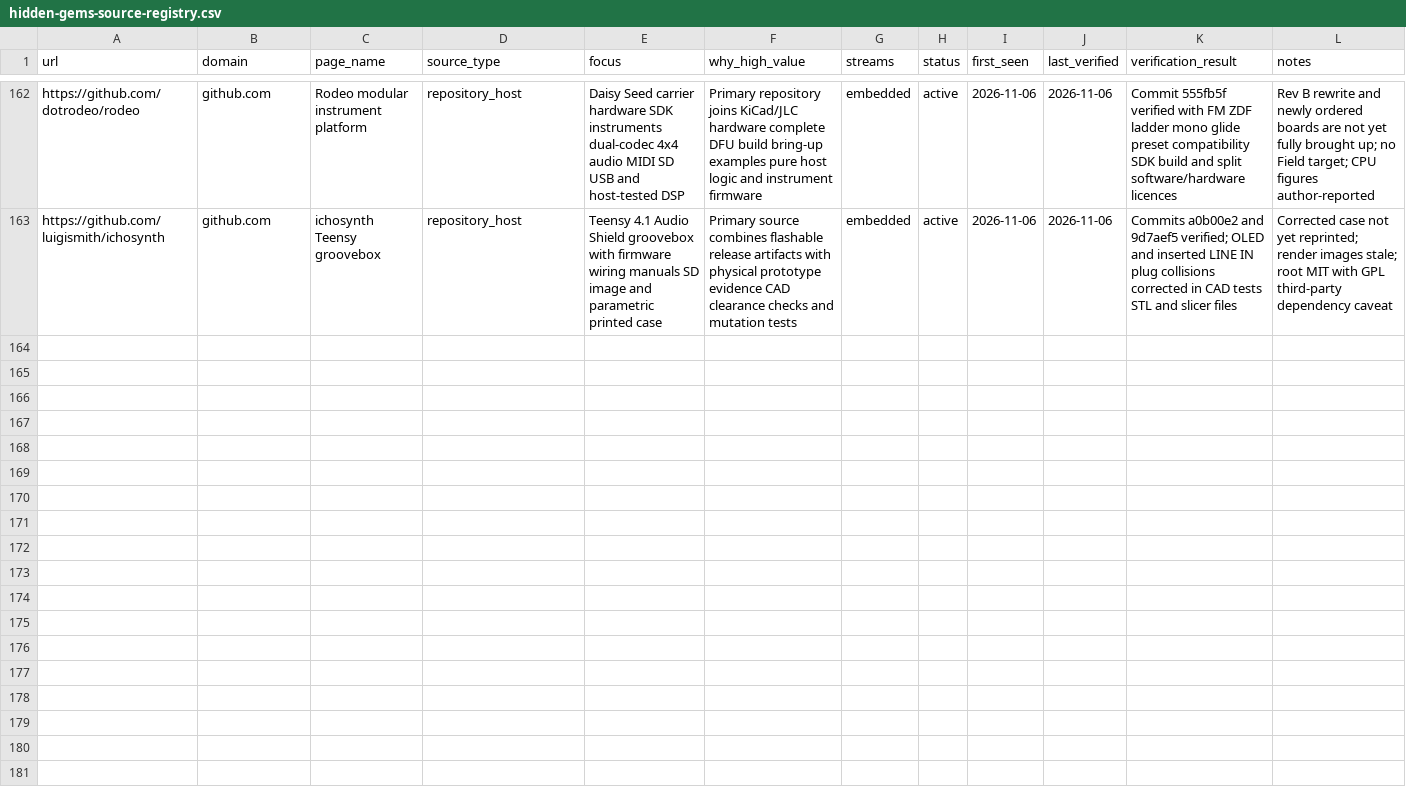
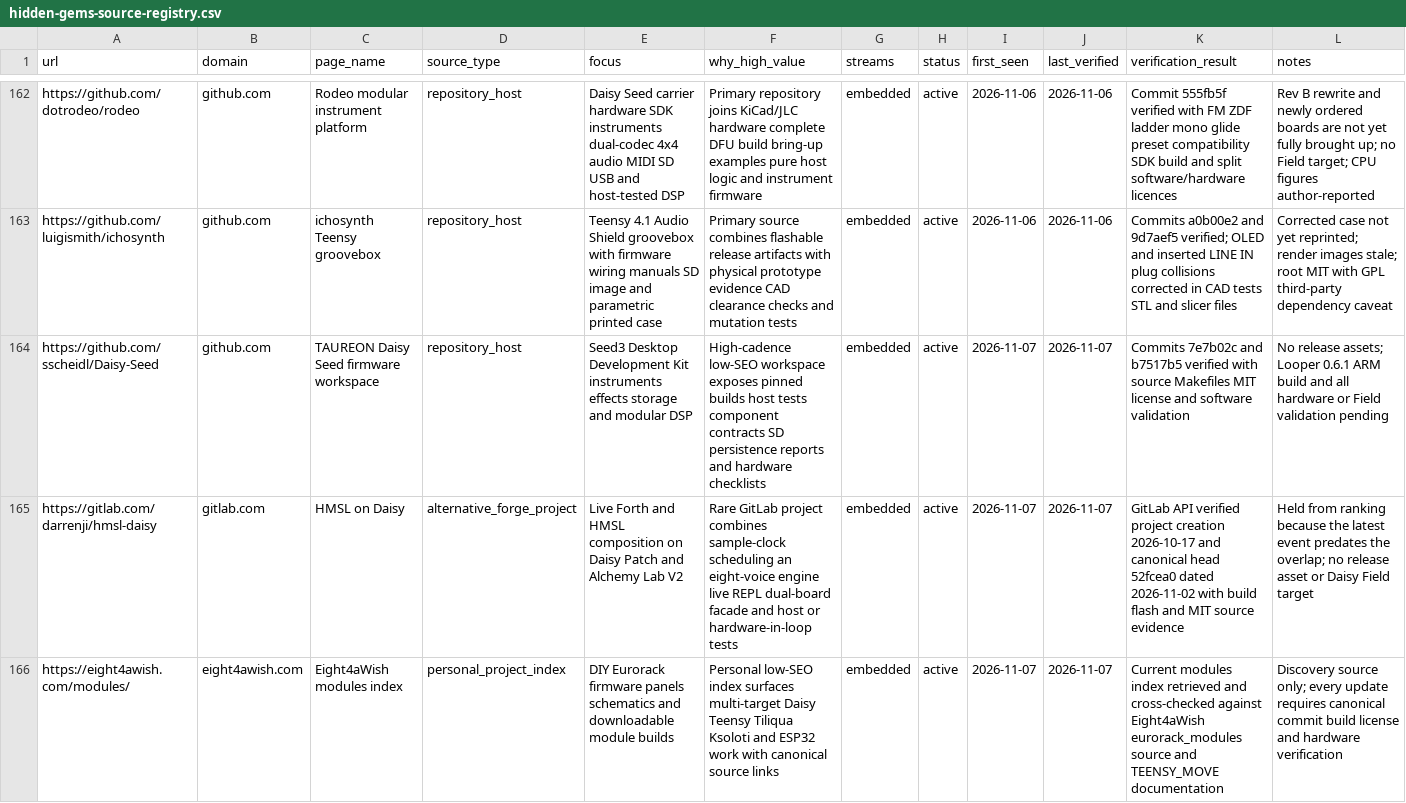
Before and after one commit to Denys/embedded-audio-mine, a CSV file: data/hidden-gems-source-registry.csv, drawn as a sheet; only a part is shown, gaps mark what is left out; the diff names each change by its address in the sheet, - before the commit and + after, or states it on an @@ line.

Commit message:
Publish Daisy Teensy watch for 2026-11-07
Record Looper v0.6.1 storage and SHARE-handshake work, refresh anti-repeat state, and preserve the monitor's verified caveats.

```diff
--- a/data/hidden-gems-source-registry.csv
+++ b/data/hidden-gems-source-registry.csv
+row 164: https://github.com/sscheidl/Daisy-Seed | github.com | TAUREON Daisy Seed firmware workspace | repository_host | Seed3 Desktop Development Kit instruments effects storage and modular DSP | High-cadence low-SEO workspace exposes pinned builds host tests component contracts SD persistence reports and hardware checklists | embedded | active | 2026-11-07 | 2026-11-07 | Commits 7e7b02c and b7517b5 verified with source Makefiles MIT license and software validation | No release assets; Looper 0.6.1 ARM build and all hardware or Field validation pending
+row 165: https://gitlab.com/darrenji/hmsl-daisy | gitlab.com | HMSL on Daisy | alternative_forge_project | Live Forth and HMSL composition on Daisy Patch and Alchemy Lab V2 | Rare GitLab project combines sample-clock scheduling an eight-voice engine live REPL dual-board facade and host or hardware-in-loop tests | embedded | active | 2026-11-07 | 2026-11-07 | GitLab API verified project creation 2026-10-17 and canonical head 52fcea0 dated 2026-11-02 with build flash and MIT source evidence | Held from ranking because the latest event predates the overlap; no release asset or Daisy Field target
+row 166: https://eight4awish.com/modules/ | eight4awish.com | Eight4aWish modules index | personal_project_index | DIY Eurorack firmware panels schematics and downloadable module builds | Personal low-SEO index surfaces multi-target Daisy Teensy Tiliqua Ksoloti and ESP32 work with canonical source links | embedded | active | 2026-11-07 | 2026-11-07 | Current modules index retrieved and cross-checked against Eight4aWish eurorack_modules source and TEENSY_MOVE documentation | Discovery source only; every update requires canonical commit build license and hardware verification
```
Also changed, not shown: data/common-anti-repeat-index.csv, data/published-repo-log.csv, 2 other files.
